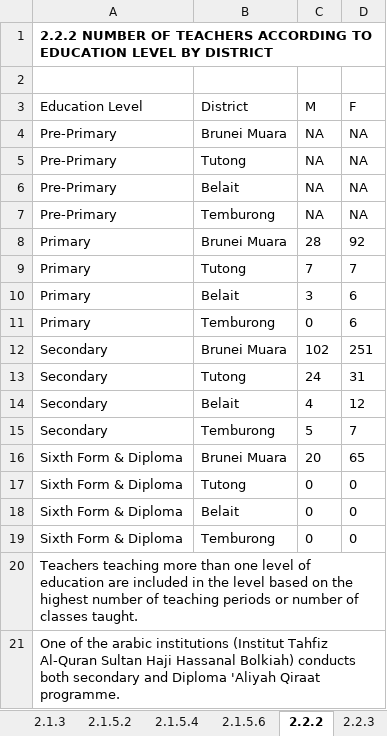
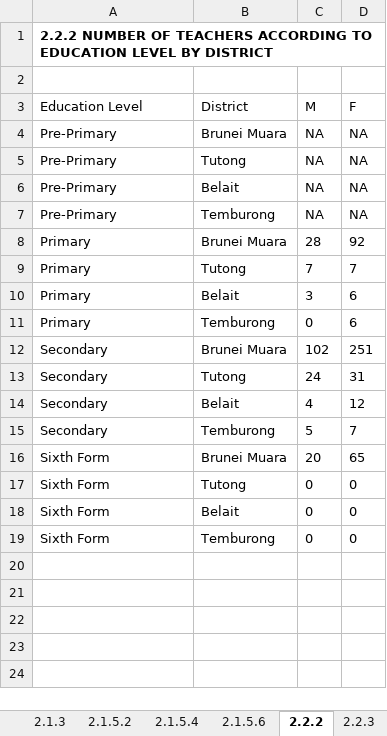
Before and after one commit to Bruneiverse/bruneimap, an Excel workbook: data/moe2018.xlsx, sheet 2.2.2, drawn as a sheet; values as stored, in another font and other column widths than the file's, no borders; the diff names each change by its address in the sheet, - before the commit and + after, or states it on an @@ line.

```diff
--- a/data/moe2018.xlsx (sheet 2.2.2)
+++ b/data/moe2018.xlsx (sheet 2.2.2)
-A16:A19 (Education Level): Sixth Form & Diploma
+A16:A19 (Education Level): Sixth Form
-row 20: Teachers teaching more than one level of education are included in the level based on the highest number of teaching periods or number of classes taught.
-row 21: One of the arabic institutions (Institut Tahfiz Al-Quran Sultan Haji Hassanal Bolkiah) conducts both secondary and Diploma 'Aliyah Qiraat programme.
```
Also changed, not shown: sheet 2.1.5.4, sheet 2.2.3, sheet 2.1.5.6.
